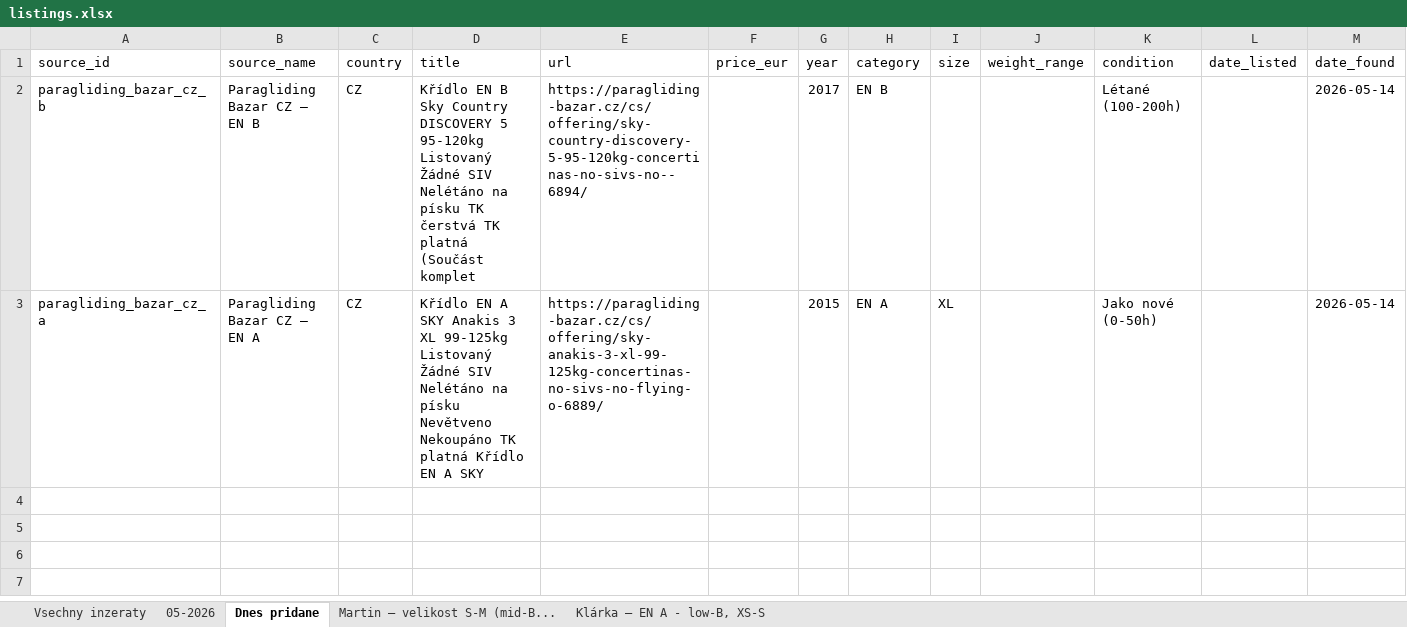
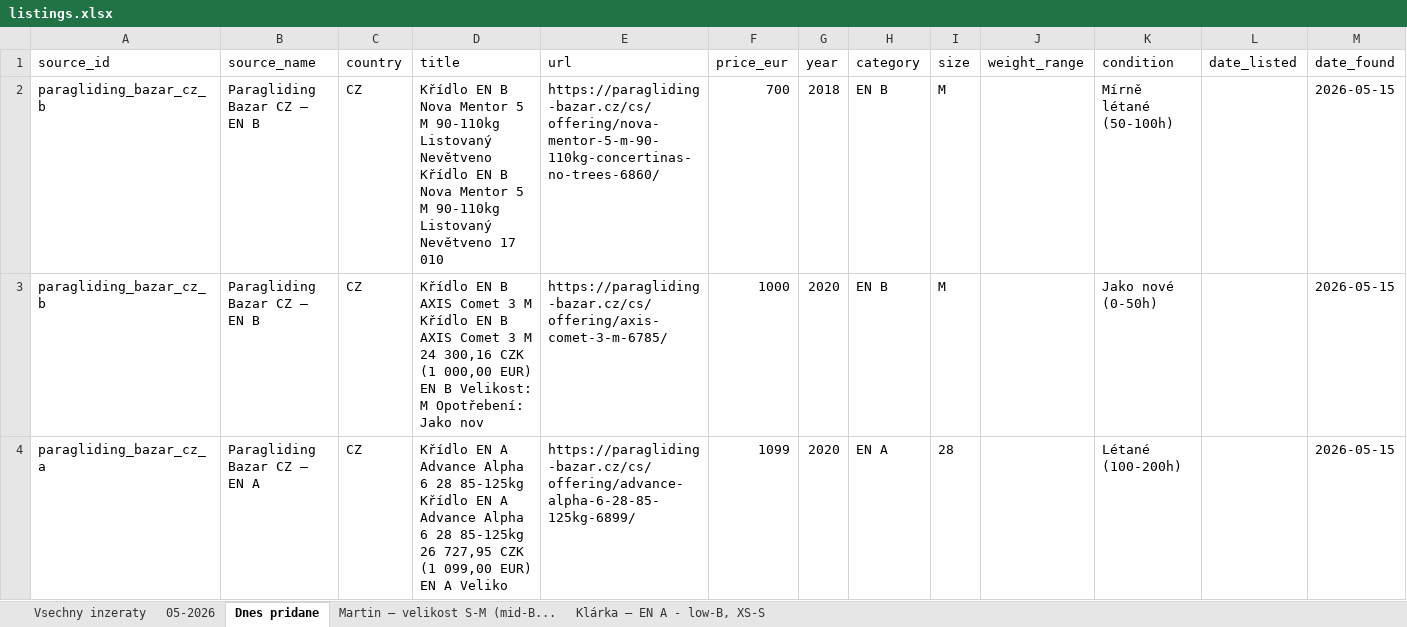
Before and after one commit to zimmema3/paragliding, an Excel workbook: data/bazar_watcher/listings.xlsx, sheet Dnes pridane, drawn as a sheet; values as stored, in another font and other column widths than the file's, no borders; addresses are those after the commit; the diff names each change by its address in the sheet, - before the commit and + after, or states it on an @@ line.

```diff
--- a/data/bazar_watcher/listings.xlsx (sheet Dnes pridane)
+++ b/data/bazar_watcher/listings.xlsx (sheet Dnes pridane)
-D2 (title): …EN B Sky Country DISCOVERY 5 95-120kg Listovaný Žádné SIV Nelétáno na písku TK čerstvá TK platná (Součást komplet
+D2 (title): …EN B Nova Mentor 5 M 90-110kg Listovaný Nevětveno Křídlo EN B Nova Mentor 5 M 90-110kg Listovaný Nevětveno 17 010
-E2 (url): https://paragliding-bazar.cz/cs/offering/sky-country-discovery-5-95-120kg-concertinas-no-sivs-no--6894/
+E2 (url): https://paragliding-bazar.cz/cs/offering/nova-mentor-5-m-90-110kg-concertinas-no-trees-6860/
-F2 (price_eur): (empty)
+F2 (price_eur): 700
-G2 (year): 2017
+G2 (year): 2018
-I2 (size): (empty)
+I2 (size): M
-K2 (condition): Létané (100-200h)
+K2 (condition): Mírně létané (50-100h)
-M2 (date_found): 2026-05-14
+M2 (date_found): 2026-05-15
+row 3: paragliding_bazar_cz_b | Paragliding Bazar CZ – EN B | CZ | Křídlo EN B AXIS Comet 3 M Křídlo EN B AXIS Comet 3 M 24 300,16 CZK (1 000,00 EUR) EN B Velikost: M Opotřebení: Jako nov | https://paragliding-bazar.cz/cs/offering/axis-comet-3-m-6785/ | 1000 | 2020 | EN B | M |  | Jako nové (0-50h) |  | 2026-05-15
-D4 (title): …EN A SKY Anakis 3 XL 99-125kg Listovaný Žádné SIV Nelétáno na písku Nevětveno Nekoupáno TK platná Křídlo EN A SKY
+D4 (title): …EN A Advance Alpha 6 28 85-125kg Křídlo EN A Advance Alpha 6 28 85-125kg 26 727,95 CZK (1 099,00 EUR) EN A Veliko
-E4 (url): https://paragliding-bazar.cz/cs/offering/sky-anakis-3-xl-99-125kg-concertinas-no-sivs-no-flying-o-6889/
+E4 (url): https://paragliding-bazar.cz/cs/offering/advance-alpha-6-28-85-125kg-6899/
-F4 (price_eur): (empty)
+F4 (price_eur): 1099
-G4 (year): 2015
+G4 (year): 2020
-I4 (size): XL
+I4 (size): 28
-K4 (condition): Jako nové (0-50h)
+K4 (condition): Létané (100-200h)
-M4 (date_found): 2026-05-14
+M4 (date_found): 2026-05-15
```
Also changed, not shown: sheet 05-2026, sheet Vsechny inzeraty, sheet Klárka – EN A - low-B, XS-S, 1 other file.
